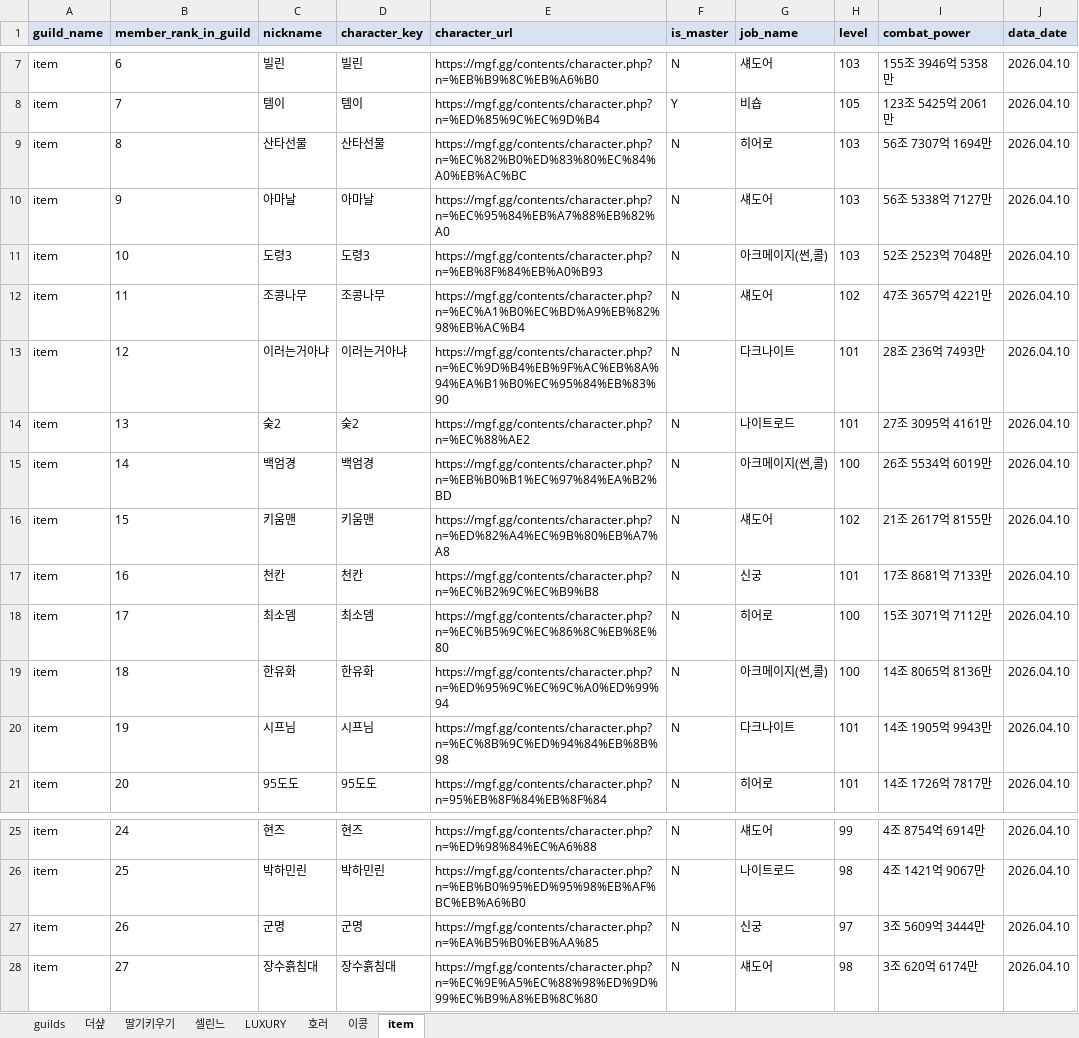
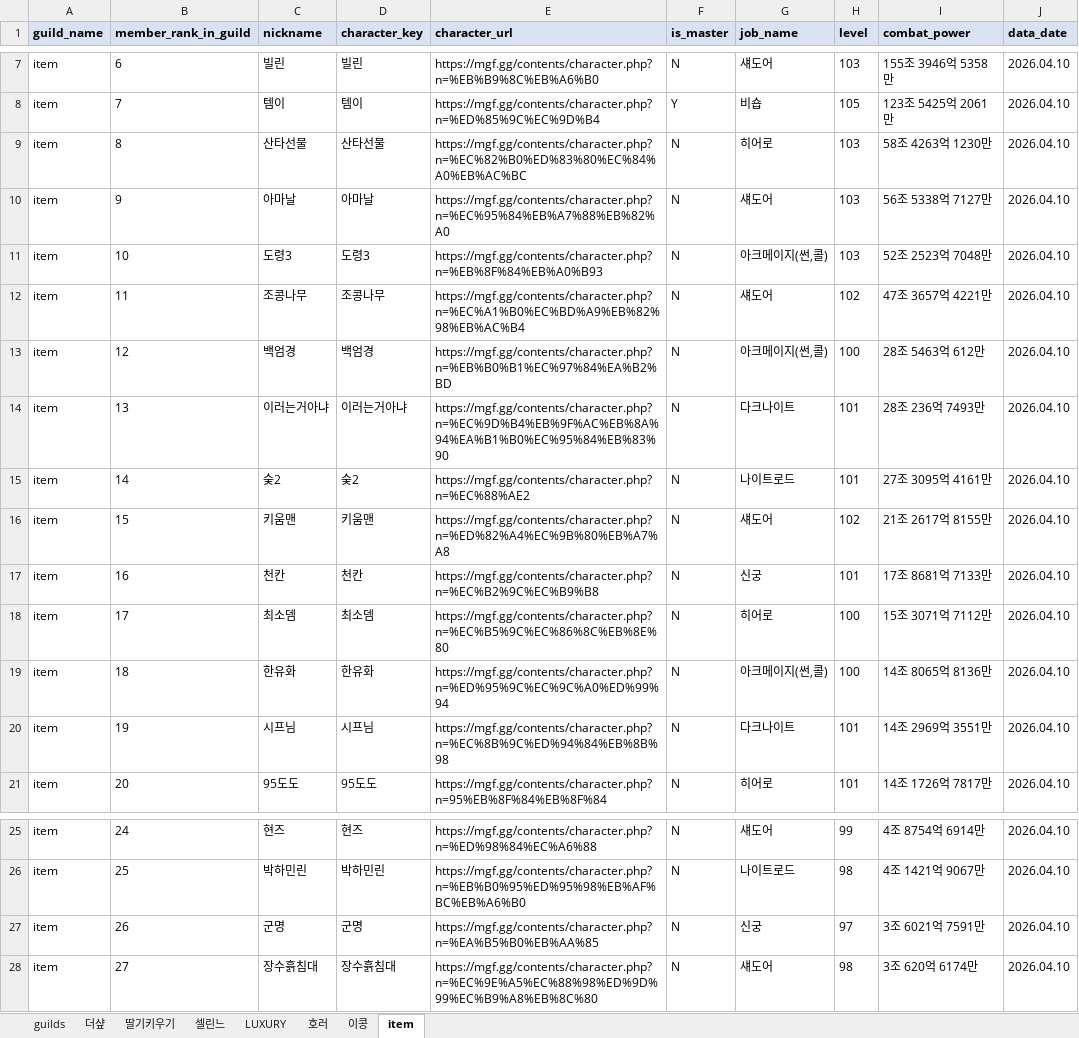
Before and after one commit to pogas/mgf_guild_match, an Excel workbook: reports/셀린느/셀린느_training_mgf_report.xlsx, sheet item, drawn as a sheet; only a part is shown, gaps mark what is left out; values as stored, in another font and other column widths than the file's, no borders; the diff names each change by its address in the sheet, - before the commit and + after, or states it on an @@ line.

Commit message:
build: 셀린느 수련장 산출물 갱신
Ultraworked with [Sisyphus](https://github.com/code-yeongyu/oh-my-openagent)

Co-authored-by: Sisyphus <clio-agent@sisyphuslabs.ai>

```diff
--- a/reports/셀린느/셀린느_training_mgf_report.xlsx (sheet item)
+++ b/reports/셀린느/셀린느_training_mgf_report.xlsx (sheet item)
-I9 (combat_power): 56조 7307억 1694만
+I9 (combat_power): 58조 4263억 1230만
-C13 (nickname): 이러는거아냐
+C13 (nickname): 백엄경
-D13 (character_key): 이러는거아냐
+D13 (character_key): 백엄경
-E13 (character_url): https://mgf.gg/contents/character.php?n=%EC%9D%B4%EB%9F%AC%EB%8A%94%EA%B1%B0%EC%95%84%EB%83%90
+E13 (character_url): https://mgf.gg/contents/character.php?n=%EB%B0%B1%EC%97%84%EA%B2%BD
-G13 (job_name): 다크나이트
+G13 (job_name): 아크메이지(썬,콜)
-H13 (level): 101
+H13 (level): 100
-I13 (combat_power): 28조 236억 7493만
+I13 (combat_power): 28조 5463억 612만
-C14 (nickname): 숮2
+C14 (nickname): 이러는거아냐
-D14 (character_key): 숮2
+D14 (character_key): 이러는거아냐
-E14 (character_url): https://mgf.gg/contents/character.php?n=%EC%88%AE2
+E14 (character_url): https://mgf.gg/contents/character.php?n=%EC%9D%B4%EB%9F%AC%EB%8A%94%EA%B1%B0%EC%95%84%EB%83%90
-G14 (job_name): 나이트로드
+G14 (job_name): 다크나이트
-I14 (combat_power): 27조 3095억 4161만
+I14 (combat_power): 28조 236억 7493만
-C15 (nickname): 백엄경
+C15 (nickname): 숮2
-D15 (character_key): 백엄경
+D15 (character_key): 숮2
-E15 (character_url): https://mgf.gg/contents/character.php?n=%EB%B0%B1%EC%97%84%EA%B2%BD
+E15 (character_url): https://mgf.gg/contents/character.php?n=%EC%88%AE2
-G15 (job_name): 아크메이지(썬,콜)
+G15 (job_name): 나이트로드
-H15 (level): 100
+H15 (level): 101
-I15 (combat_power): 26조 5534억 6019만
+I15 (combat_power): 27조 3095억 4161만
-I20 (combat_power): 14조 1905억 9943만
+I20 (combat_power): 14조 2969억 3551만
-I27 (combat_power): 3조 5609억 3444만
+I27 (combat_power): 3조 6021억 7591만
```
Also changed, not shown: sheet 이콩, sheet 딸기키우기, 2 other files.
